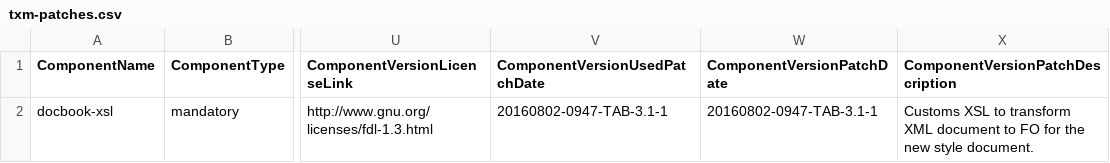
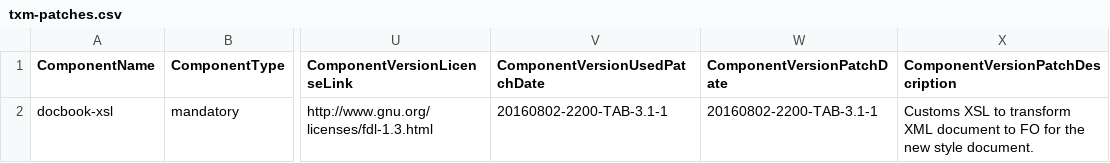
Before and after one commit to Shoobx/jXPDL, a CSV file: txm/licenses/txm-patches.csv, drawn as a sheet; only a part is shown, gaps mark what is left out; the diff names each change by its address in the sheet, - before the commit and + after, or states it on an @@ line.

```diff
--- a/txm/licenses/txm-patches.csv
+++ b/txm/licenses/txm-patches.csv
-V2 (ComponentVersionUsedPatchDate): 20160802-0947-TAB-3.1-1
+V2 (ComponentVersionUsedPatchDate): 20160802-2200-TAB-3.1-1
-W2 (ComponentVersionPatchDate): 20160802-0947-TAB-3.1-1
+W2 (ComponentVersionPatchDate): 20160802-2200-TAB-3.1-1
```
Also changed, not shown: txm/licenses/txm-includes.csv, 6 other files.
